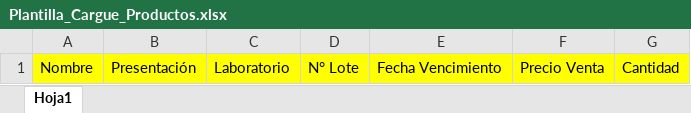
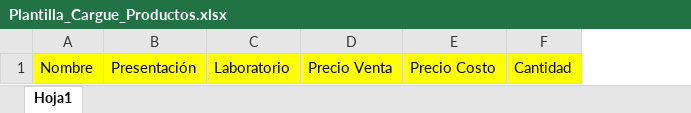
Before and after one commit to almanza023/appoasis, an Excel workbook: src/assets/plantillas/Plantilla_Cargue_Productos.xlsx, sheet Hoja1, drawn as a sheet; values as stored, in another font and other column widths than the file's, no borders; removed rows and columns are numbered as before the commit, all else as after; the diff names each change by its address in the sheet, - before the commit and + after, or states it on an @@ line.

Commit message:
feat: actualizar títulos de módulos y mejorar visualización de productos

```diff
--- a/src/assets/plantillas/Plantilla_Cargue_Productos.xlsx (sheet Hoja1)
+++ b/src/assets/plantillas/Plantilla_Cargue_Productos.xlsx (sheet Hoja1)
-column D, row 1: N° Lote
-column E, row 1: Fecha Vencimiento
+column E, row 1: Precio Costo
```
Also changed, not shown: 9 other files.
